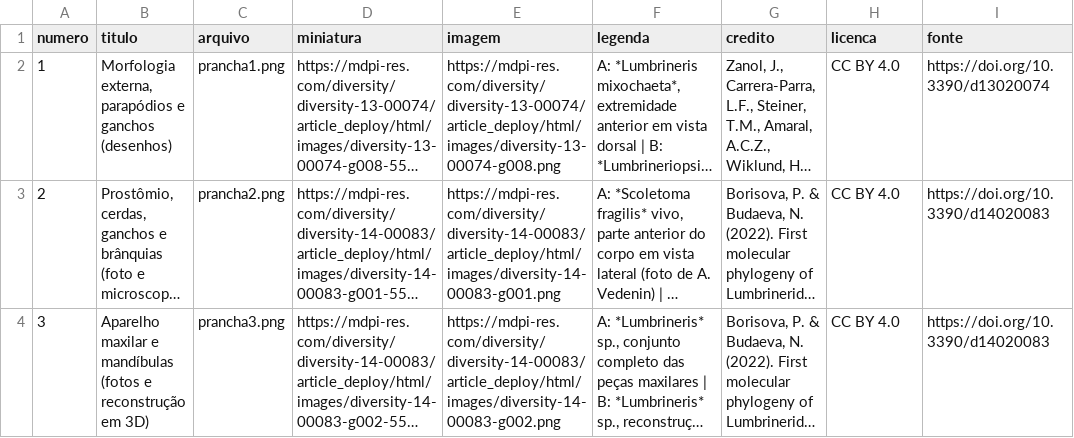
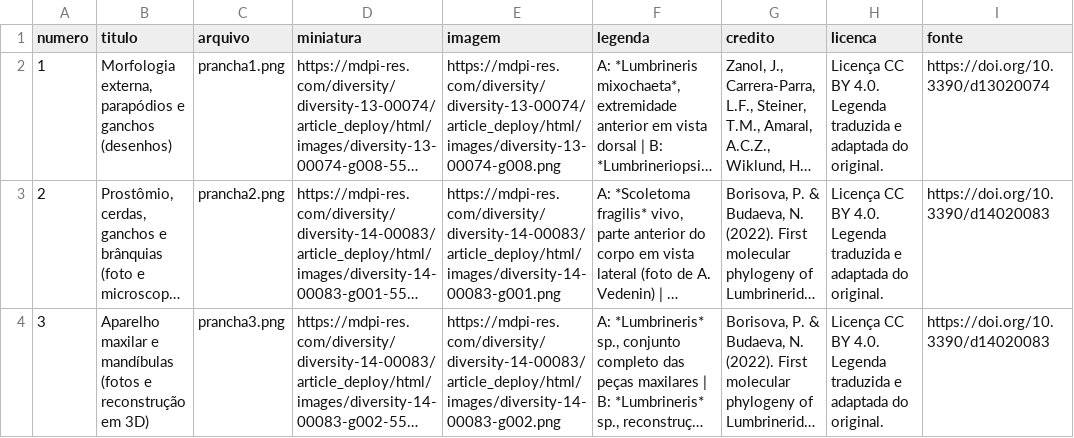
Before and after one commit to mauricio-camargo/PolyTIIKS, a CSV file: pranchas.csv, drawn as a sheet; only a part is shown; long unchanged cells end in …; the diff covers the shown part only; the diff names each change by its address in the sheet, - before the commit and + after, or states it on an @@ line.

```diff
--- a/pranchas.csv
+++ b/pranchas.csv
-H2:H4 (licenca): CC BY 4.0
+H2:H4 (licenca): Licença CC BY 4.0. Legenda traduzida e adaptada do original.
```
Also changed, not shown: 1 added row and 2 edited cells elsewhere in this file, glossario.csv, 4 other files.
